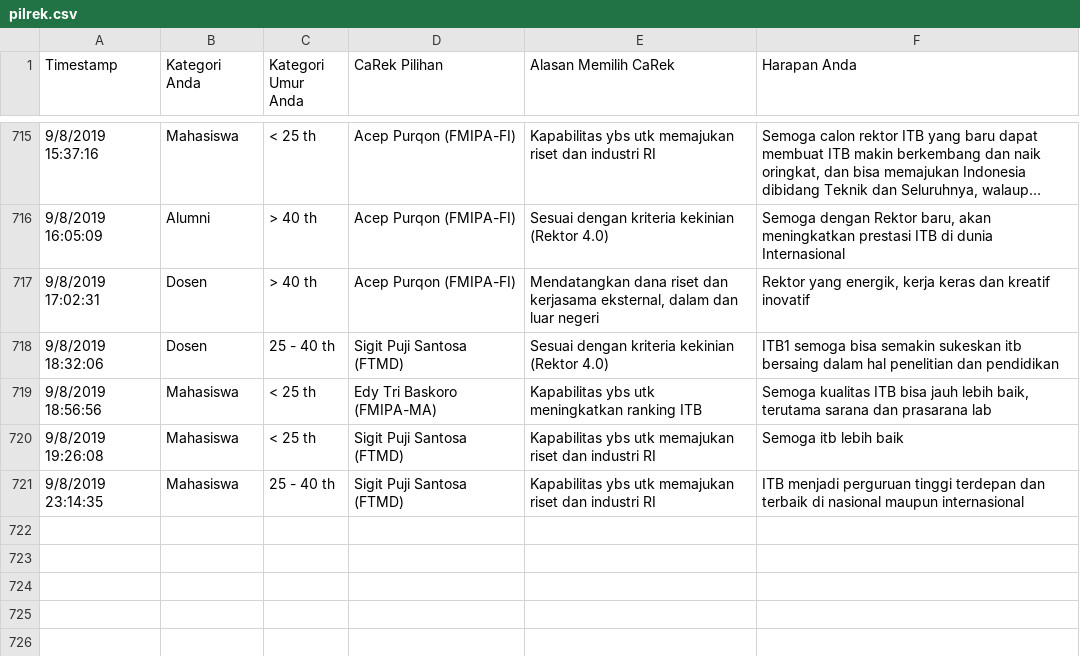
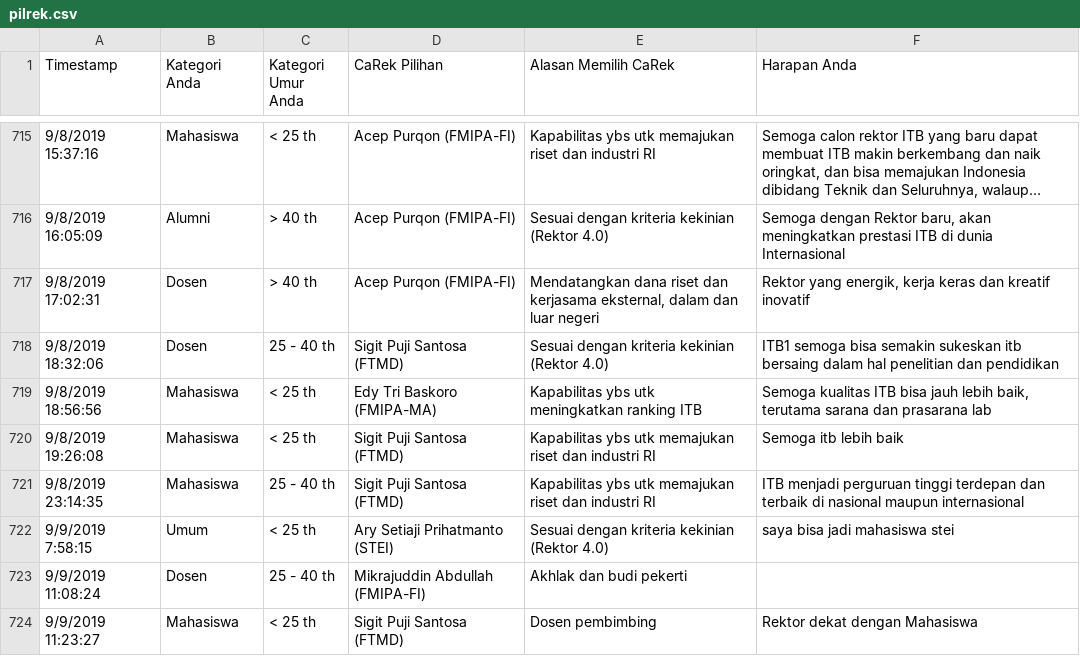
Before and after one commit to eueung/pilrek, a CSV file: pilrek.csv, drawn as a sheet; only a part is shown, gaps mark what is left out; long unchanged cells end in …; the diff names each change by its address in the sheet, - before the commit and + after, or states it on an @@ line.

```diff
--- a/pilrek.csv
+++ b/pilrek.csv
+row 722: 9/9/2019 7:58:15 | Umum | < 25 th | Ary Setiaji Prihatmanto (STEI) | Sesuai dengan kriteria kekinian (Rektor 4.0) | saya bisa jadi mahasiswa stei
+row 723: 9/9/2019 11:08:24 | Dosen | 25 - 40 th | Mikrajuddin Abdullah (FMIPA-FI) | Akhlak dan budi pekerti
+row 724: 9/9/2019 11:23:27 | Mahasiswa | < 25 th | Sigit Puji Santosa (FTMD) | Dosen pembimbing | Rektor dekat dengan Mahasiswa
```
Also changed, not shown: pilrek-anon.csv.
